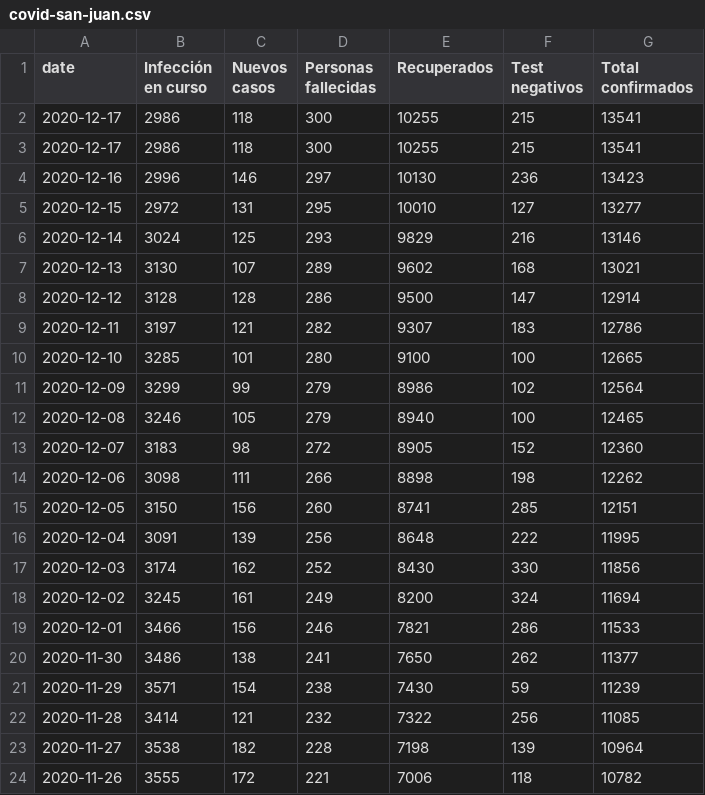
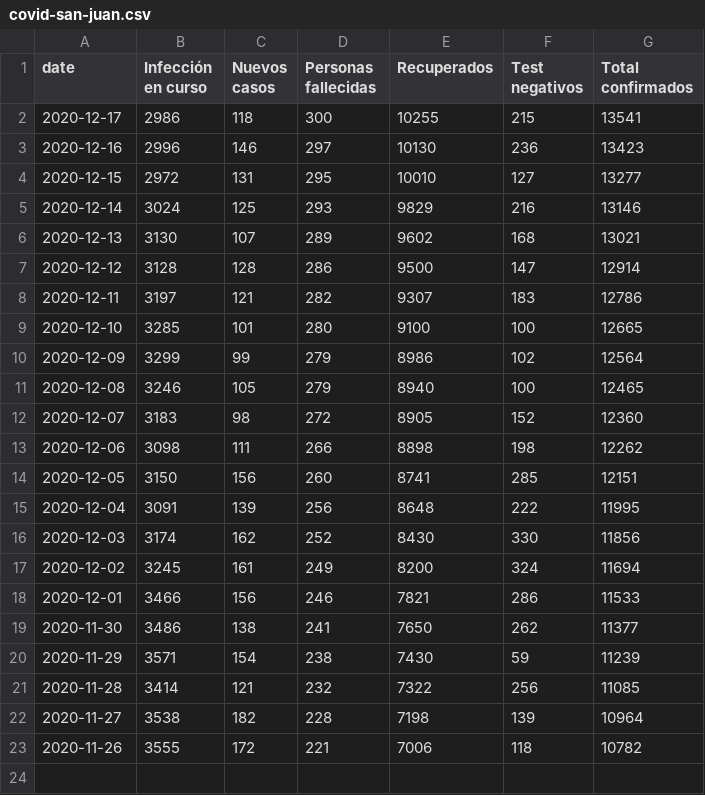
Before and after one commit to canovasjm/covid-19-san-juan, a CSV file: data/covid-san-juan.csv, drawn as a sheet; the diff names each change by its address in the sheet, - before the commit and + after, or states it on an @@ line.

Commit message:
revert update data when trying email

```diff
--- a/data/covid-san-juan.csv
+++ b/data/covid-san-juan.csv
-row 3: 2020-12-17 | 2986 | 118 | 300 | 10255 | 215 | 13541
```
